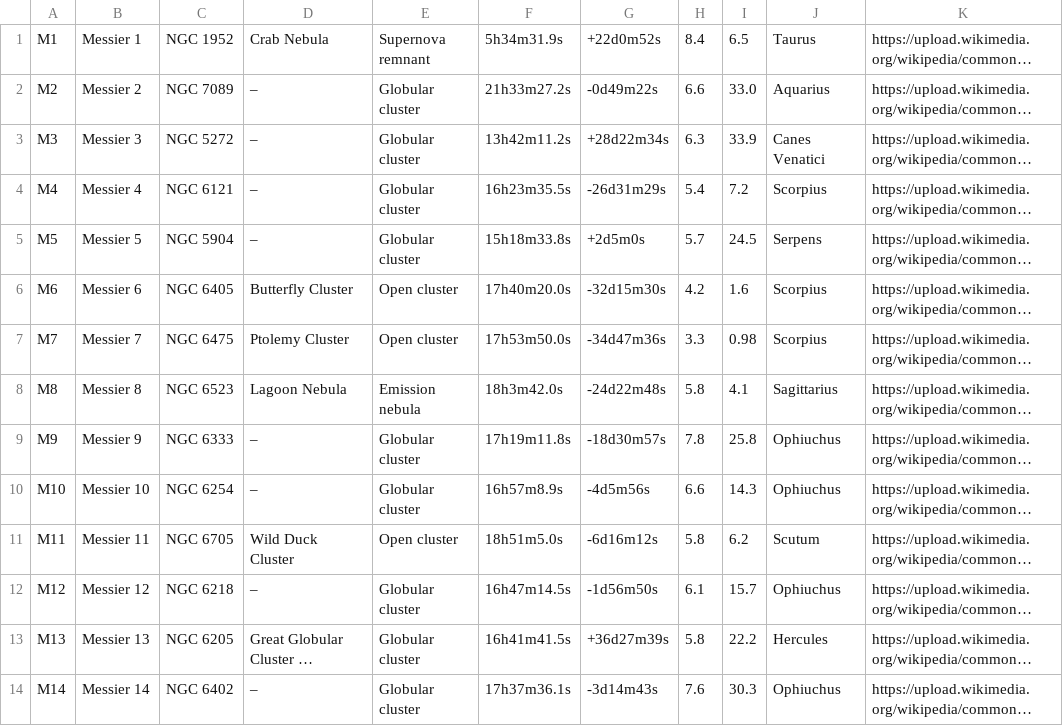
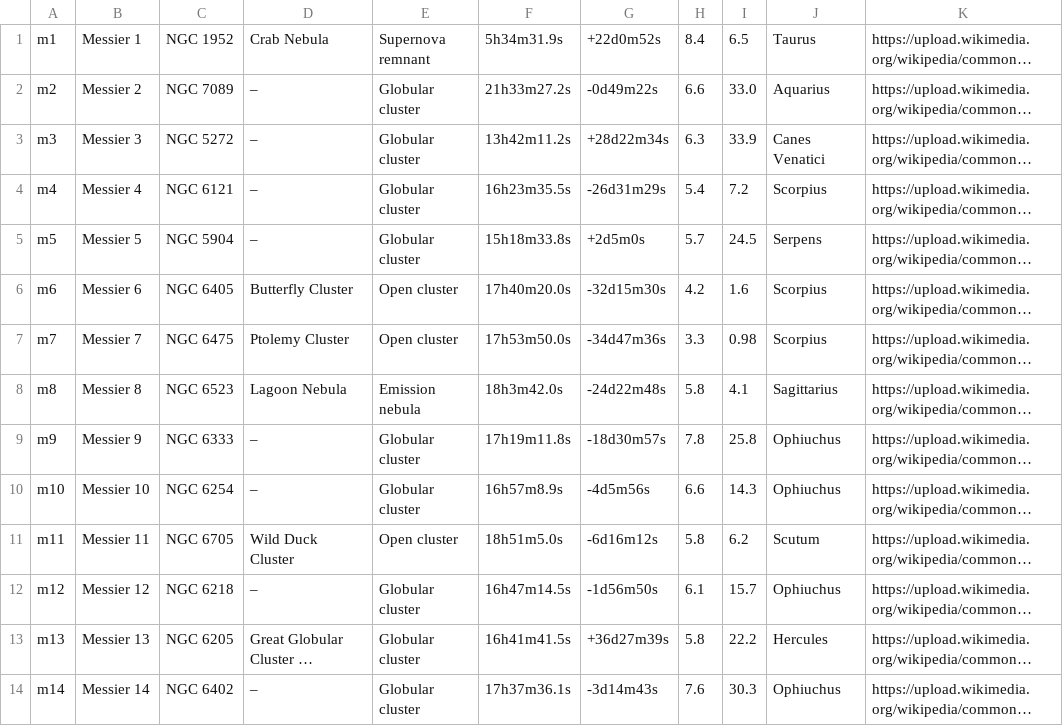
Before and after one commit to littleplato/nieves-observer, a CSV file: etl/complete_messier.csv, drawn as a sheet; only a part is shown; long unchanged cells end in …; the diff covers the shown part only; the diff names each change by its address in the sheet, - before the commit and + after, or states it on an @@ line.

```diff
--- a/etl/complete_messier.csv
+++ b/etl/complete_messier.csv
-A1: M1
+A1: m1
-A2: M2
+A2: m2
-A3: M3
+A3: m3
-A4: M4
+A4: m4
-A5: M5
+A5: m5
-A6: M6
+A6: m6
-A7: M7
+A7: m7
-A8: M8
+A8: m8
-A9: M9
+A9: m9
-A10: M10
+A10: m10
-A11: M11
+A11: m11
-A12: M12
+A12: m12
-A13: M13
+A13: m13
-A14: M14
+A14: m14
```
Also changed, not shown: 96 edited cells elsewhere in this file, 2 other files.
